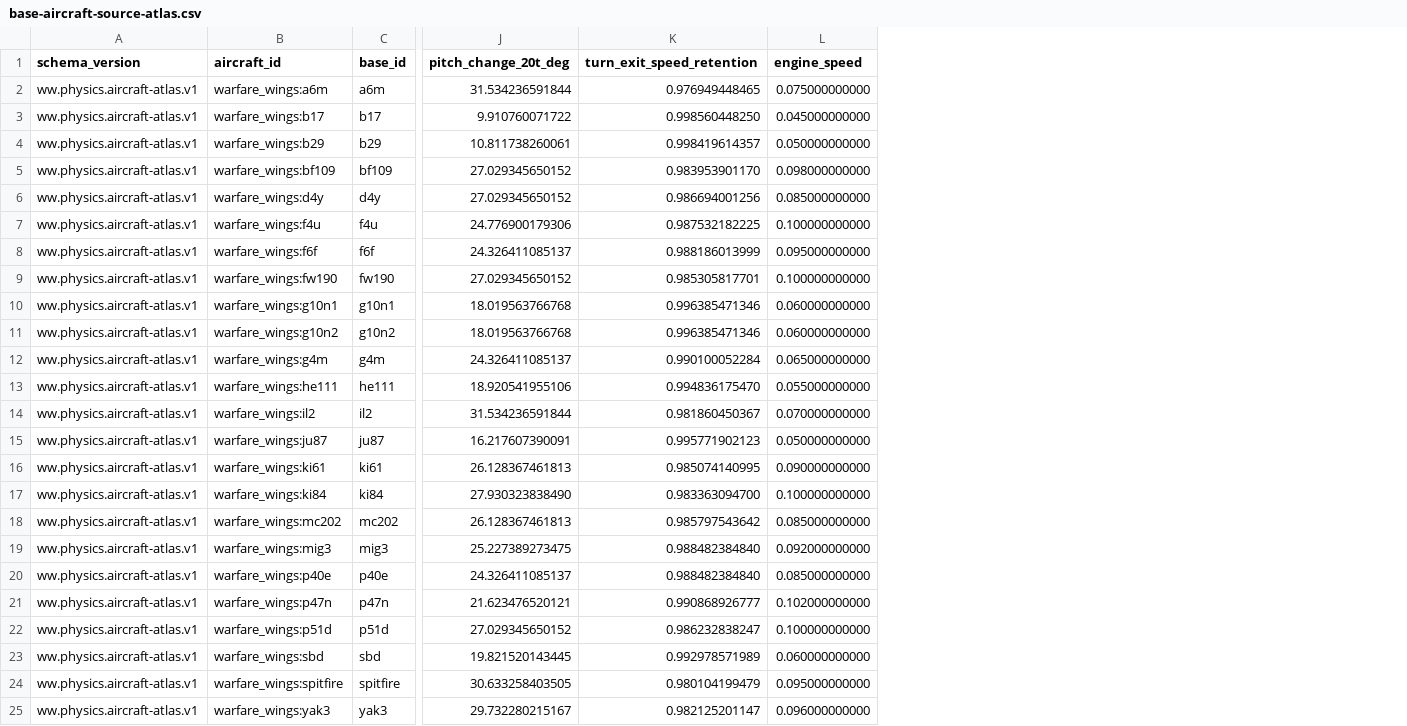
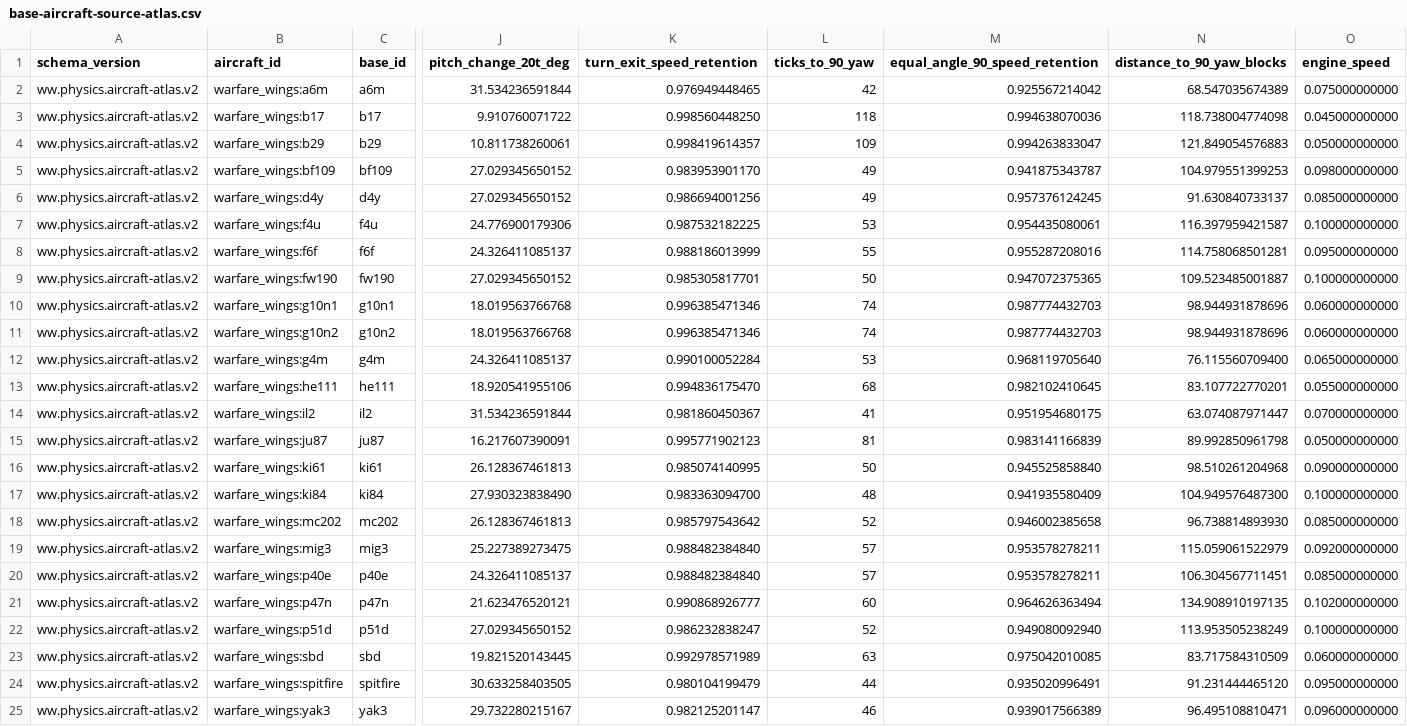
Before and after one commit to genkimorimori252525-oss/KNEEKURA-TECH-HUB, a CSV file: departments/minecraft/mods/warfare-wings/physics-ai/reports/base-aircraft-source-atlas.csv, drawn as a sheet; only a part is shown, gaps mark what is left out; the diff names each change by its address in the sheet, - before the commit and + after, or states it on an @@ line.

```diff
--- a/departments/minecraft/mods/warfare-wings/physics-ai/reports/base-aircraft-source-atlas.csv
+++ b/departments/minecraft/mods/warfare-wings/physics-ai/reports/base-aircraft-source-atlas.csv
+column L (ticks_to_90_yaw), rows 2-25: 42 | 118 | 109 | 49 | 49 | 53 | 55 | 50 | 74 | 74 | 53 | 68 | 41 | 81 | 50 | 48 | 52 | 57 | 57 | 60 | 52 | 63 | 44 | 46
+column M (equal_angle_90_speed_retention), rows 2-25: 0.925567214042 | 0.994638070036 | 0.994263833047 | 0.941875343787 | 0.957376124245 | 0.954435080061 | 0.955287208016 | 0.947072375365 | 0.987774432703 | 0.987774432703 | 0.968119705640 | 0.982102410645 | 0.951954680175 | 0.983141166839 | 0.945525858840 | 0.941935580409 | 0.946002385658 | 0.953578278211 | 0.953578278211 | 0.964626363494 | 0.949080092940 | 0.975042010085 | 0.935020996491 | 0.939017566389
+column N (distance_to_90_yaw_blocks), rows 2-25: 68.547035674389 | 118.738004774098 | 121.849054576883 | 104.979551399253 | 91.630840733137 | 116.397959421587 | 114.758068501281 | 109.523485001887 | 98.944931878696 | 98.944931878696 | 76.115560709400 | 83.107722770201 | 63.074087971447 | 89.992850961798 | 98.510261204968 | 104.949576487300 | 96.738814893930 | 115.059061522979 | 106.304567711451 | 134.908910197135 | 113.953505238249 | 83.717584310509 | 91.231444465120 | 96.495108810471
-A2:A25 (schema_version): ww.physics.aircraft-atlas.v1
+A2:A25 (schema_version): ww.physics.aircraft-atlas.v2
```
Also changed, not shown: 1 other file.
